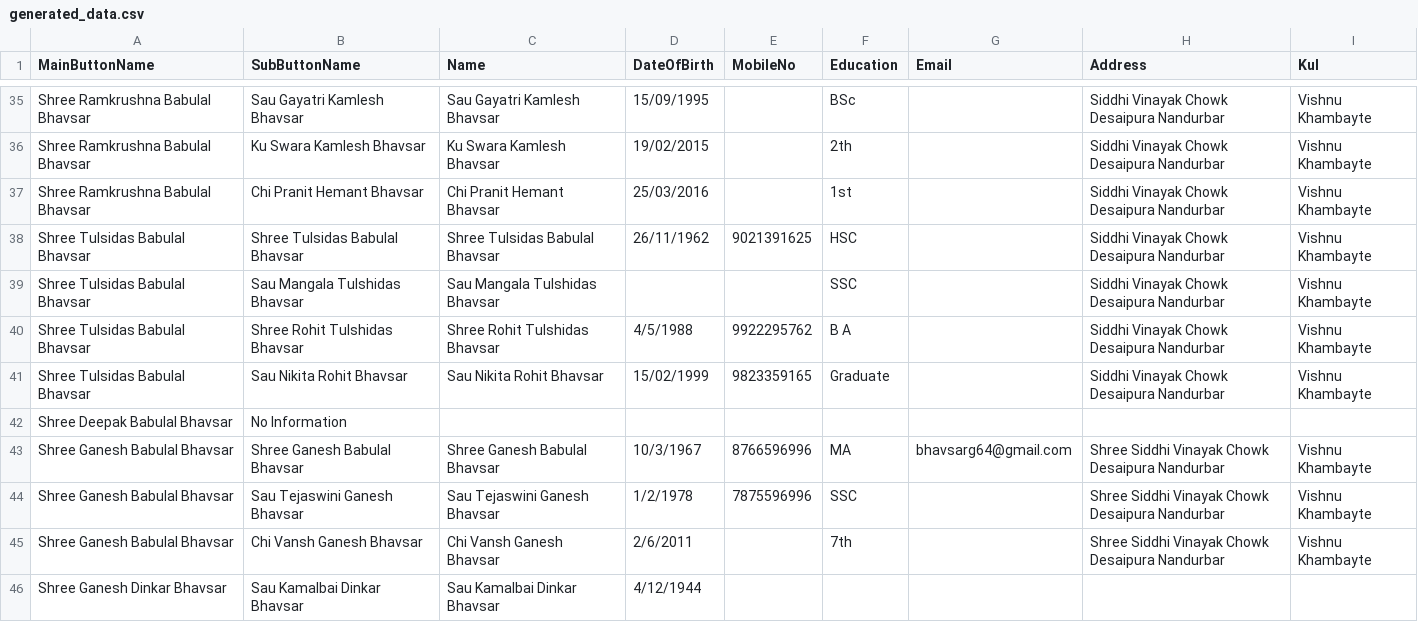
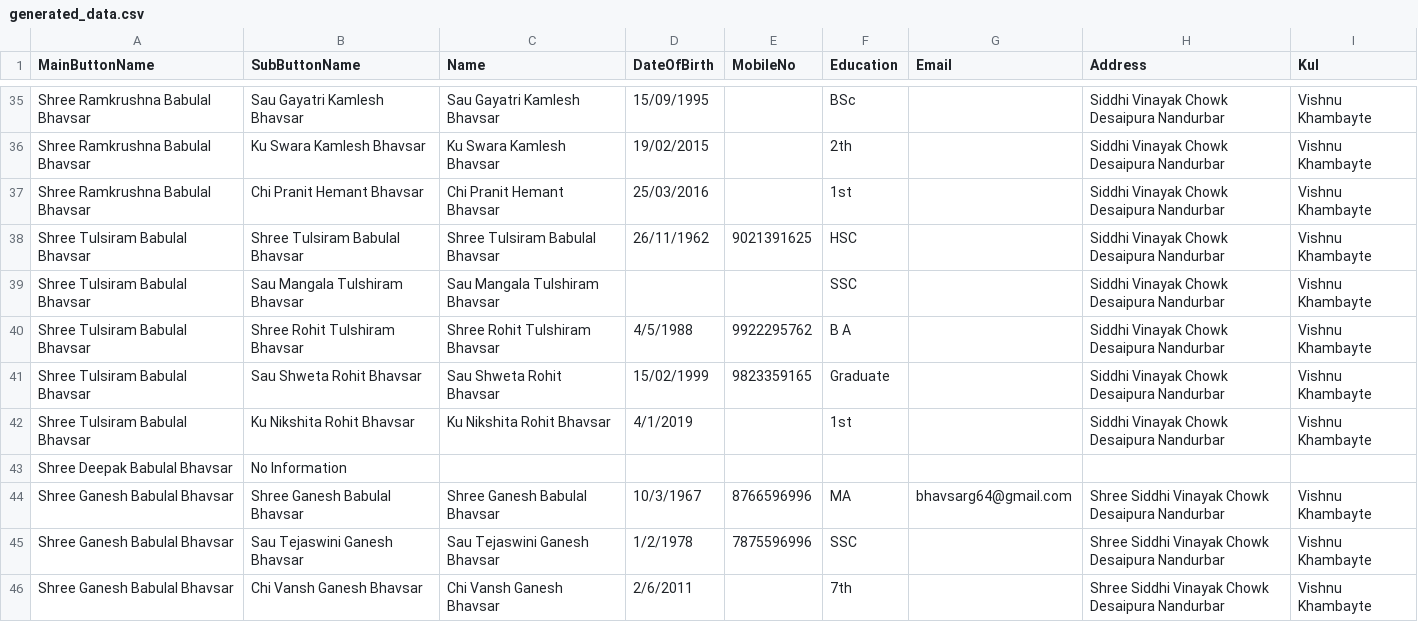
Before and after one commit to KailasBhavsar/BhavsarSamajNandurbar, a CSV file: generated_data.csv, drawn as a sheet; only a part is shown, gaps mark what is left out; the shorter side is filled out with more unchanged rows.

Commit message:
Update generated_data.csv

```diff
--- a/generated_data.csv
+++ b/generated_data.csv
@@ -37,6 +37,7 @@ Shree Ramkrushna Babulal  Bhavsar,Ku Swara Kamlesh Bhavsar,Ku Swara Kamlesh Bhav
 Shree Ramkrushna Babulal  Bhavsar,Chi Pranit Hemant Bhavsar,Chi Pranit Hemant Bhavsar,25/03/2016,,1st,,Siddhi Vinayak Chowk Desaipura Nandurbar,Vishnu Khambayte
-Shree Tulsidas Babulal  Bhavsar,Shree Tulsidas Babulal  Bhavsar,Shree Tulsidas Babulal  Bhavsar,26/11/1962,9021391625,HSC,,Siddhi Vinayak Chowk Desaipura Nandurbar,Vishnu Khambayte
-Shree Tulsidas Babulal  Bhavsar,Sau Mangala Tulshidas Bhavsar,Sau Mangala Tulshidas Bhavsar,,,SSC,,Siddhi Vinayak Chowk Desaipura Nandurbar,Vishnu Khambayte
-Shree Tulsidas Babulal  Bhavsar,Shree Rohit Tulshidas Bhavsar,Shree Rohit Tulshidas Bhavsar,4/5/1988,9922295762,B A,,Siddhi Vinayak Chowk Desaipura Nandurbar,Vishnu Khambayte
-Shree Tulsidas Babulal  Bhavsar,Sau Nikita Rohit Bhavsar,Sau Nikita Rohit Bhavsar,15/02/1999,9823359165,Graduate,,Siddhi Vinayak Chowk Desaipura Nandurbar,Vishnu Khambayte
+Shree Tulsiram Babulal  Bhavsar,Shree Tulsiram Babulal  Bhavsar,Shree Tulsiram Babulal  Bhavsar,26/11/1962,9021391625,HSC,,Siddhi Vinayak Chowk Desaipura Nandurbar,Vishnu Khambayte
+Shree Tulsiram Babulal  Bhavsar,Sau Mangala Tulshiram Bhavsar,Sau Mangala Tulshiram Bhavsar,,,SSC,,Siddhi Vinayak Chowk Desaipura Nandurbar,Vishnu Khambayte
+Shree Tulsiram Babulal  Bhavsar,Shree Rohit Tulshiram Bhavsar,Shree Rohit Tulshiram Bhavsar,4/5/1988,9922295762,B A,,Siddhi Vinayak Chowk Desaipura Nandurbar,Vishnu Khambayte
+Shree Tulsiram Babulal  Bhavsar,Sau Shweta Rohit Bhavsar,Sau Shweta Rohit Bhavsar,15/02/1999,9823359165,Graduate,,Siddhi Vinayak Chowk Desaipura Nandurbar,Vishnu Khambayte
+Shree Tulsiram Babulal  Bhavsar,Ku Nikshita Rohit Bhavsar,Ku Nikshita Rohit Bhavsar,4/1/2019,,1st,,Siddhi Vinayak Chowk Desaipura Nandurbar,Vishnu Khambayte
 Shree Deepak Babulal  Bhavsar,No Information ,,,,,,,
```
